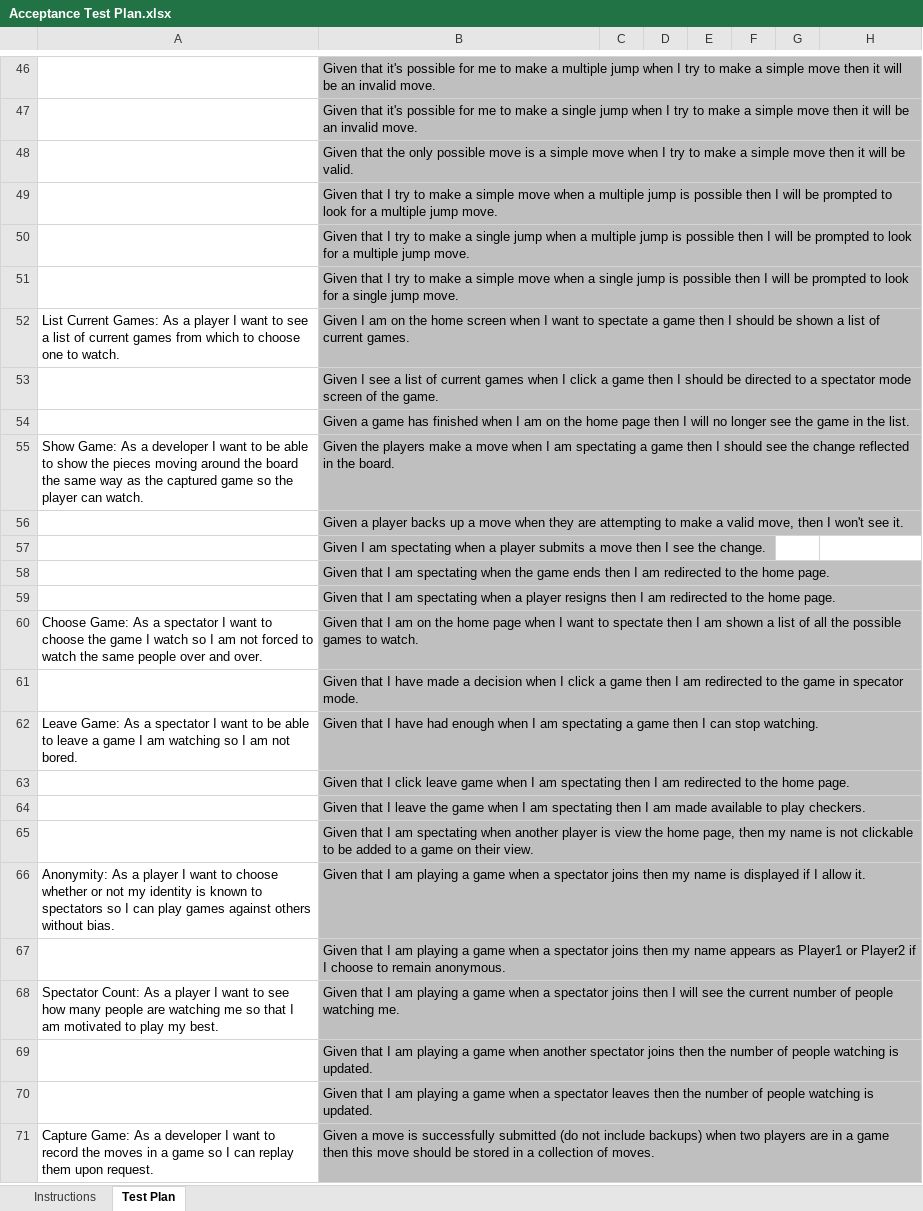
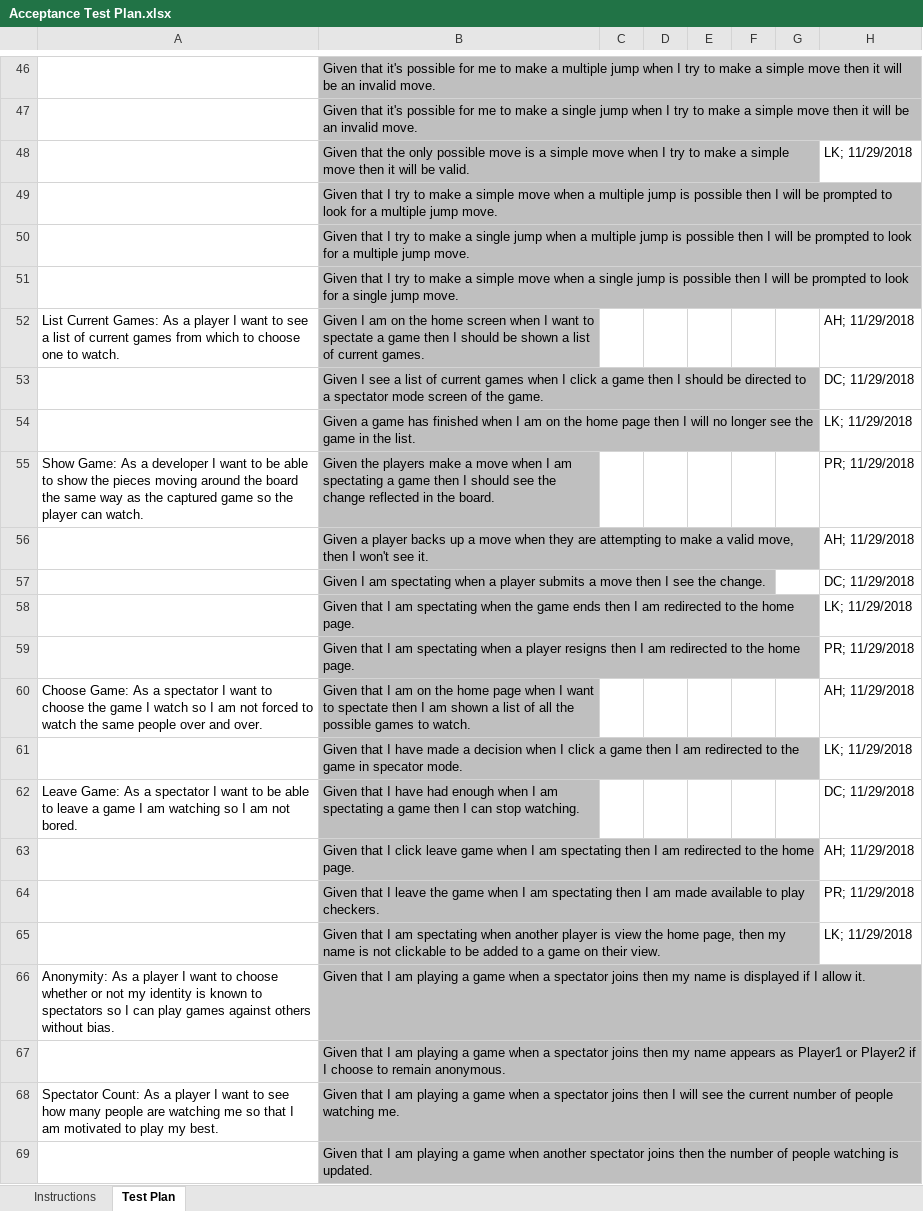
Before and after one commit to ahh1539/WebCheckers, an Excel workbook: etc/Acceptance Test Plan.xlsx, sheet Test Plan, drawn as a sheet; only a part is shown, gaps mark what is left out; the shorter side is filled out with more unchanged rows; values as stored, in another font and other column widths than the file's, no borders; conditional formats not drawn; the diff covers the shown part only; the diff names each change by its address in the sheet, - before the commit and + after, or states it on an @@ line.

Commit message:
acceptance test

```diff
--- a/etc/Acceptance Test Plan.xlsx (sheet Test Plan)
+++ b/etc/Acceptance Test Plan.xlsx (sheet Test Plan)
-H48: (empty)
+H48: LK; 11/29/2018
-H52: (empty)
+H52: AH; 11/29/2018
-H53: (empty)
+H53: DC; 11/29/2018
-H54: (empty)
+H54: LK; 11/29/2018
-H55: (empty)
+H55: PR; 11/29/2018
-H56: (empty)
+H56: AH; 11/29/2018
-H57: (empty)
+H57: DC; 11/29/2018
-H58: (empty)
+H58: LK; 11/29/2018
-H59: (empty)
+H59: PR; 11/29/2018
-H60: (empty)
+H60: AH; 11/29/2018
-H61: (empty)
+H61: LK; 11/29/2018
-H62: (empty)
+H62: DC; 11/29/2018
-H63: (empty)
+H63: AH; 11/29/2018
-H64: (empty)
+H64: PR; 11/29/2018
-H65: (empty)
+H65: LK; 11/29/2018
```
Also changed, not shown: 39 edited cells elsewhere in this sheet.
